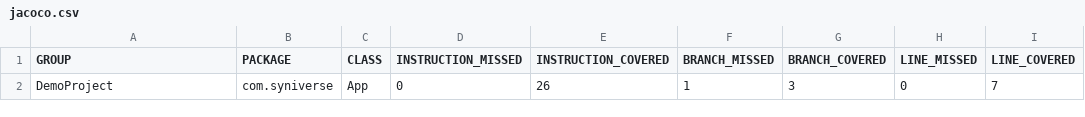
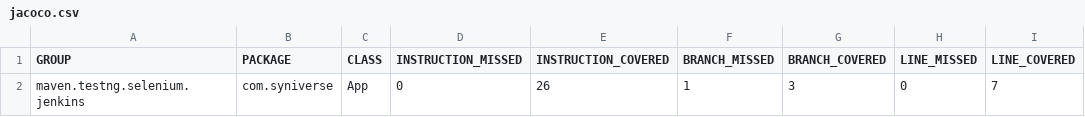
Before and after one commit to chaksamu/chaksamu, a CSV file: target/jacoco/jacoco.csv, drawn as a sheet; only a part is shown; the diff names each change by its address in the sheet, - before the commit and + after, or states it on an @@ line.

```diff
--- a/target/jacoco/jacoco.csv
+++ b/target/jacoco/jacoco.csv
-A2 (GROUP): DemoProject
+A2 (GROUP): maven.testng.selenium.jenkins
```
Also changed, not shown: 27 other files.
